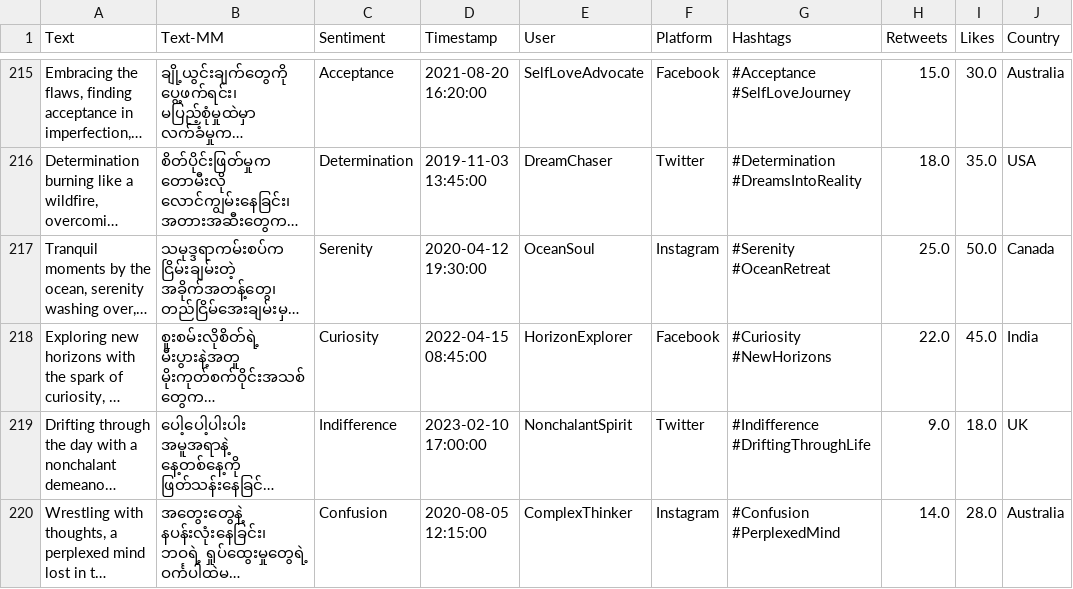
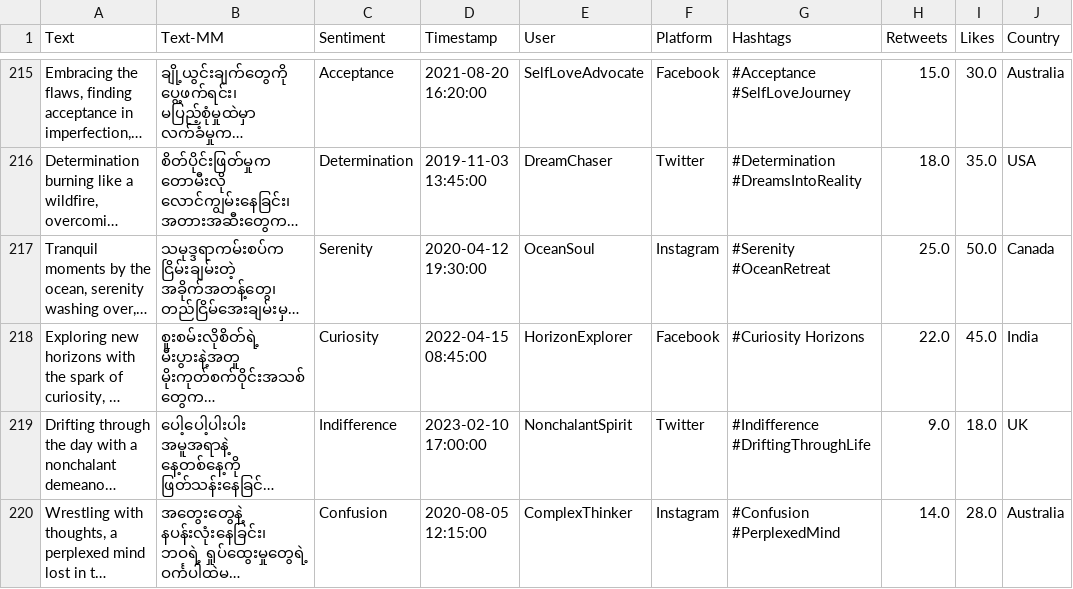
Before and after one commit to yannaingtun5555/Myanmar_sentiment_analysis, a CSV file: data/raw/myanmar_sentiment_full.csv, drawn as a sheet; only a part is shown, gaps mark what is left out; long unchanged cells end in …; the diff covers the shown part only; the diff names each change by its address in the sheet, - before the commit and + after, or states it on an @@ line.

```diff
--- a/data/raw/myanmar_sentiment_full.csv
+++ b/data/raw/myanmar_sentiment_full.csv
-G218 (Hashtags): #Curiosity #NewHorizons
+G218 (Hashtags): #Curiosity Horizons
```
Also changed, not shown: 7 edited cells elsewhere in this file, 5 other files.
